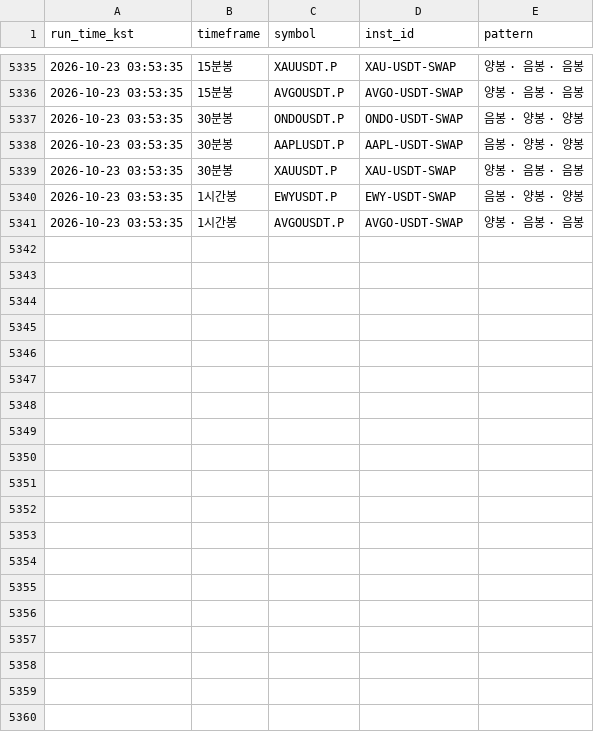
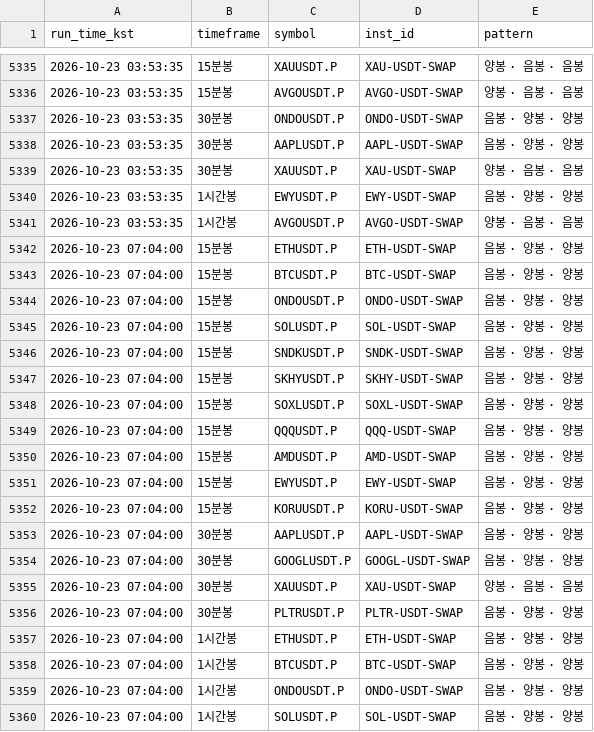
Before and after one commit to suchulkim/Trader_KIM, a CSV file: okx_3candle_pattern_log.csv, drawn as a sheet; only a part is shown, gaps mark what is left out; the diff covers the shown part only.

```diff
--- a/okx_3candle_pattern_log.csv
+++ b/okx_3candle_pattern_log.csv
@@ -5341 +5341,20 @@
 2026-10-23 03:53:35,1시간봉,AVGOUSDT.P,AVGO-USDT-SWAP,양봉 · 음봉 · 음봉
+2026-10-23 07:04:00,15분봉,ETHUSDT.P,ETH-USDT-SWAP,음봉 · 양봉 · 양봉
+2026-10-23 07:04:00,15분봉,BTCUSDT.P,BTC-USDT-SWAP,음봉 · 양봉 · 양봉
+2026-10-23 07:04:00,15분봉,ONDOUSDT.P,ONDO-USDT-SWAP,음봉 · 양봉 · 양봉
+2026-10-23 07:04:00,15분봉,SOLUSDT.P,SOL-USDT-SWAP,음봉 · 양봉 · 양봉
+2026-10-23 07:04:00,15분봉,SNDKUSDT.P,SNDK-USDT-SWAP,음봉 · 양봉 · 양봉
+2026-10-23 07:04:00,15분봉,SKHYUSDT.P,SKHY-USDT-SWAP,음봉 · 양봉 · 양봉
+2026-10-23 07:04:00,15분봉,SOXLUSDT.P,SOXL-USDT-SWAP,음봉 · 양봉 · 양봉
+2026-10-23 07:04:00,15분봉,QQQUSDT.P,QQQ-USDT-SWAP,음봉 · 양봉 · 양봉
+2026-10-23 07:04:00,15분봉,AMDUSDT.P,AMD-USDT-SWAP,음봉 · 양봉 · 양봉
+2026-10-23 07:04:00,15분봉,EWYUSDT.P,EWY-USDT-SWAP,음봉 · 양봉 · 양봉
+2026-10-23 07:04:00,15분봉,KORUUSDT.P,KORU-USDT-SWAP,음봉 · 양봉 · 양봉
+2026-10-23 07:04:00,30분봉,AAPLUSDT.P,AAPL-USDT-SWAP,음봉 · 양봉 · 양봉
+2026-10-23 07:04:00,30분봉,GOOGLUSDT.P,GOOGL-USDT-SWAP,음봉 · 양봉 · 양봉
+2026-10-23 07:04:00,30분봉,XAUUSDT.P,XAU-USDT-SWAP,양봉 · 음봉 · 음봉
+2026-10-23 07:04:00,30분봉,PLTRUSDT.P,PLTR-USDT-SWAP,음봉 · 양봉 · 양봉
+2026-10-23 07:04:00,1시간봉,ETHUSDT.P,ETH-USDT-SWAP,음봉 · 양봉 · 양봉
+2026-10-23 07:04:00,1시간봉,BTCUSDT.P,BTC-USDT-SWAP,음봉 · 양봉 · 양봉
+2026-10-23 07:04:00,1시간봉,ONDOUSDT.P,ONDO-USDT-SWAP,음봉 · 양봉 · 양봉
+2026-10-23 07:04:00,1시간봉,SOLUSDT.P,SOL-USDT-SWAP,음봉 · 양봉 · 양봉
```
Also changed, not shown: 14 added rows elsewhere in this file, 2 other files.
